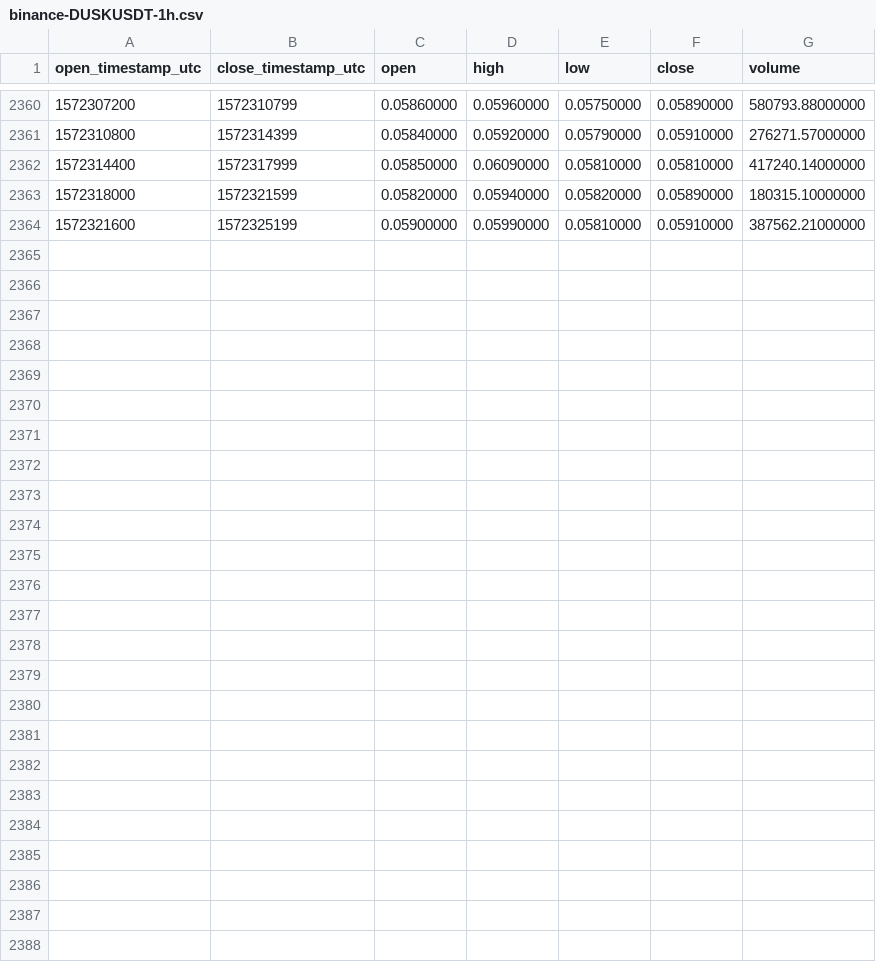
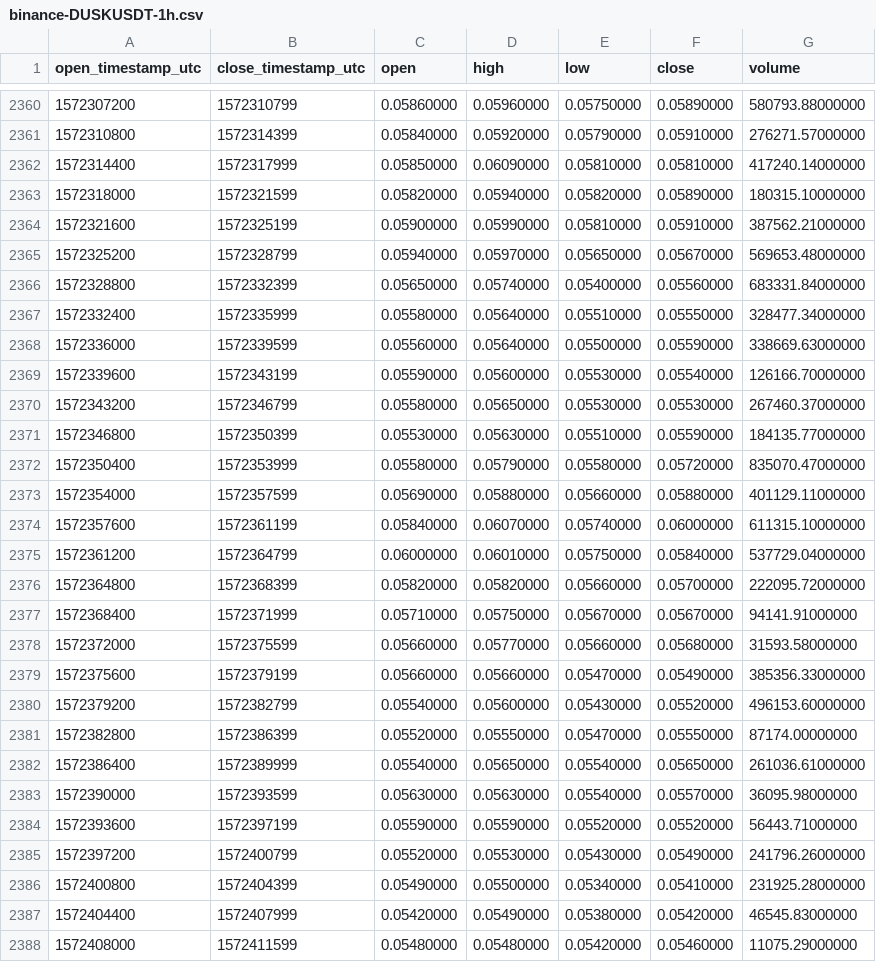
Before and after one commit to cryptobigbro/binance-DUSKUSDT, a CSV file: binance-DUSKUSDT-1h.csv, drawn as a sheet; only a part is shown, gaps mark what is left out; the diff names each change by its address in the sheet, - before the commit and + after, or states it on an @@ line.

Commit message:
Update OHLCV data.

```diff
--- a/binance-DUSKUSDT-1h.csv
+++ b/binance-DUSKUSDT-1h.csv
+row 2365: 1572325200 | 1572328799 | 0.05940000 | 0.05970000 | 0.05650000 | 0.05670000 | 569653.48000000
+row 2366: 1572328800 | 1572332399 | 0.05650000 | 0.05740000 | 0.05400000 | 0.05560000 | 683331.84000000
+row 2367: 1572332400 | 1572335999 | 0.05580000 | 0.05640000 | 0.05510000 | 0.05550000 | 328477.34000000
+row 2368: 1572336000 | 1572339599 | 0.05560000 | 0.05640000 | 0.05500000 | 0.05590000 | 338669.63000000
+row 2369: 1572339600 | 1572343199 | 0.05590000 | 0.05600000 | 0.05530000 | 0.05540000 | 126166.70000000
+row 2370: 1572343200 | 1572346799 | 0.05580000 | 0.05650000 | 0.05530000 | 0.05530000 | 267460.37000000
+row 2371: 1572346800 | 1572350399 | 0.05530000 | 0.05630000 | 0.05510000 | 0.05590000 | 184135.77000000
+row 2372: 1572350400 | 1572353999 | 0.05580000 | 0.05790000 | 0.05580000 | 0.05720000 | 835070.47000000
+row 2373: 1572354000 | 1572357599 | 0.05690000 | 0.05880000 | 0.05660000 | 0.05880000 | 401129.11000000
+row 2374: 1572357600 | 1572361199 | 0.05840000 | 0.06070000 | 0.05740000 | 0.06000000 | 611315.10000000
+row 2375: 1572361200 | 1572364799 | 0.06000000 | 0.06010000 | 0.05750000 | 0.05840000 | 537729.04000000
+row 2376: 1572364800 | 1572368399 | 0.05820000 | 0.05820000 | 0.05660000 | 0.05700000 | 222095.72000000
+row 2377: 1572368400 | 1572371999 | 0.05710000 | 0.05750000 | 0.05670000 | 0.05670000 | 94141.91000000
+row 2378: 1572372000 | 1572375599 | 0.05660000 | 0.05770000 | 0.05660000 | 0.05680000 | 31593.58000000
+row 2379: 1572375600 | 1572379199 | 0.05660000 | 0.05660000 | 0.05470000 | 0.05490000 | 385356.33000000
+row 2380: 1572379200 | 1572382799 | 0.05540000 | 0.05600000 | 0.05430000 | 0.05520000 | 496153.60000000
+row 2381: 1572382800 | 1572386399 | 0.05520000 | 0.05550000 | 0.05470000 | 0.05550000 | 87174.00000000
+row 2382: 1572386400 | 1572389999 | 0.05540000 | 0.05650000 | 0.05540000 | 0.05650000 | 261036.61000000
+row 2383: 1572390000 | 1572393599 | 0.05630000 | 0.05630000 | 0.05540000 | 0.05570000 | 36095.98000000
+row 2384: 1572393600 | 1572397199 | 0.05590000 | 0.05590000 | 0.05520000 | 0.05520000 | 56443.71000000
+row 2385: 1572397200 | 1572400799 | 0.05520000 | 0.05530000 | 0.05430000 | 0.05490000 | 241796.26000000
+row 2386: 1572400800 | 1572404399 | 0.05490000 | 0.05500000 | 0.05340000 | 0.05410000 | 231925.28000000
+row 2387: 1572404400 | 1572407999 | 0.05420000 | 0.05490000 | 0.05380000 | 0.05420000 | 46545.83000000
+row 2388: 1572408000 | 1572411599 | 0.05480000 | 0.05480000 | 0.05420000 | 0.05460000 | 11075.29000000
```
Also changed, not shown: binance-DUSKUSDT-1d.csv.
